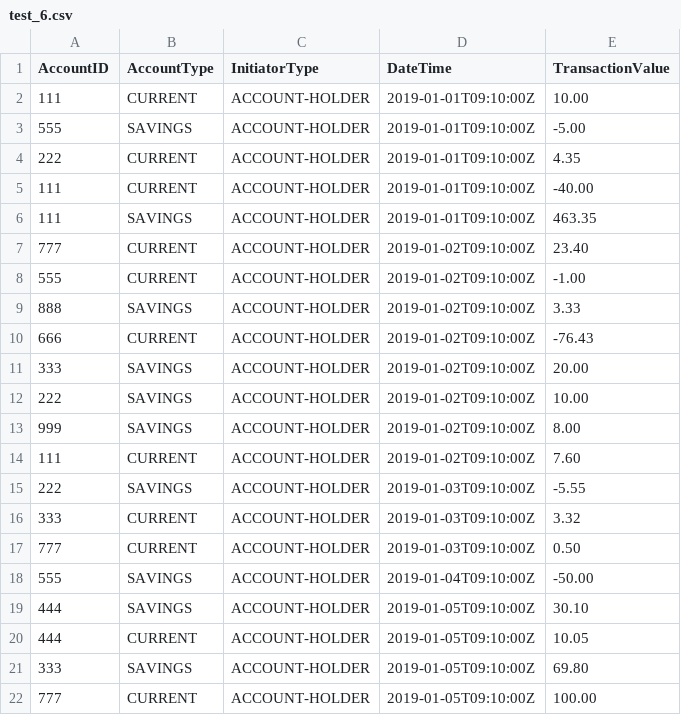
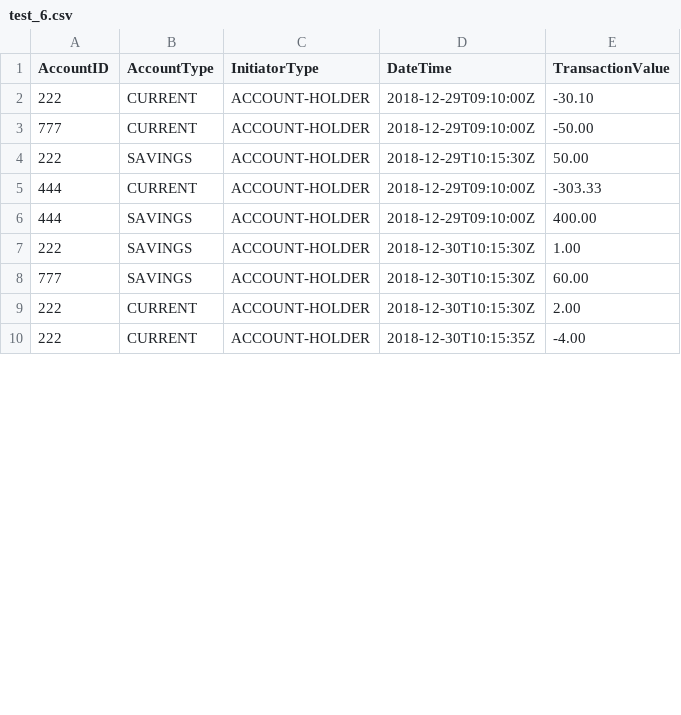
Before and after one commit to josephmanghan/Manghan-Backbase-Challenge, a CSV file: csv_input/test_6.csv, drawn as a sheet; only a part is shown; the diff covers the shown part only.

```diff
--- a/csv_input/test_6.csv
+++ b/csv_input/test_6.csv
@@ -1,22 +1,10 @@
 AccountID,AccountType,InitiatorType,DateTime,TransactionValue
-111,CURRENT,ACCOUNT-HOLDER,2019-01-01T09:10:00Z,10.00
-555,SAVINGS,ACCOUNT-HOLDER,2019-01-01T09:10:00Z,-5.00
-222,CURRENT,ACCOUNT-HOLDER,2019-01-01T09:10:00Z,4.35
-111,CURRENT,ACCOUNT-HOLDER,2019-01-01T09:10:00Z,-40.00
-111,SAVINGS,ACCOUNT-HOLDER,2019-01-01T09:10:00Z,463.35
-777,CURRENT,ACCOUNT-HOLDER,2019-01-02T09:10:00Z,23.40
-555,CURRENT,ACCOUNT-HOLDER,2019-01-02T09:10:00Z,-1.00
-888,SAVINGS,ACCOUNT-HOLDER,2019-01-02T09:10:00Z,3.33
-666,CURRENT,ACCOUNT-HOLDER,2019-01-02T09:10:00Z,-76.43
-333,SAVINGS,ACCOUNT-HOLDER,2019-01-02T09:10:00Z,20.00
-222,SAVINGS,ACCOUNT-HOLDER,2019-01-02T09:10:00Z,10.00
-999,SAVINGS,ACCOUNT-HOLDER,2019-01-02T09:10:00Z,8.00
-111,CURRENT,ACCOUNT-HOLDER,2019-01-02T09:10:00Z,7.60
-222,SAVINGS,ACCOUNT-HOLDER,2019-01-03T09:10:00Z,-5.55
-333,CURRENT,ACCOUNT-HOLDER,2019-01-03T09:10:00Z,3.32
-777,CURRENT,ACCOUNT-HOLDER,2019-01-03T09:10:00Z,0.50
-555,SAVINGS,ACCOUNT-HOLDER,2019-01-04T09:10:00Z,-50.00
-444,SAVINGS,ACCOUNT-HOLDER,2019-01-05T09:10:00Z,30.10
-444,CURRENT,ACCOUNT-HOLDER,2019-01-05T09:10:00Z,10.05
-333,SAVINGS,ACCOUNT-HOLDER,2019-01-05T09:10:00Z,69.80
-777,CURRENT,ACCOUNT-HOLDER,2019-01-05T09:10:00Z,100.00
+222,CURRENT,ACCOUNT-HOLDER,2018-12-29T09:10:00Z,-30.10
+777,CURRENT,ACCOUNT-HOLDER,2018-12-29T09:10:00Z,-50.00
+222,SAVINGS,ACCOUNT-HOLDER,2018-12-29T10:15:30Z,50.00
+444,CURRENT,ACCOUNT-HOLDER,2018-12-29T09:10:00Z,-303.33
+444,SAVINGS,ACCOUNT-HOLDER,2018-12-29T09:10:00Z,400.00
+222,SAVINGS,ACCOUNT-HOLDER,2018-12-30T10:15:30Z,1.00
+777,SAVINGS,ACCOUNT-HOLDER,2018-12-30T10:15:30Z,60.00
+222,CURRENT,ACCOUNT-HOLDER,2018-12-30T10:15:30Z,2.00
+222,CURRENT,ACCOUNT-HOLDER,2018-12-30T10:15:35Z,-4.00
```
Also changed, not shown: 7 added rows, 2 removed rows and 13 edited cells elsewhere in this file, csv_input/test_2.csv, csv_input/test_3.csv, 2 other files.
